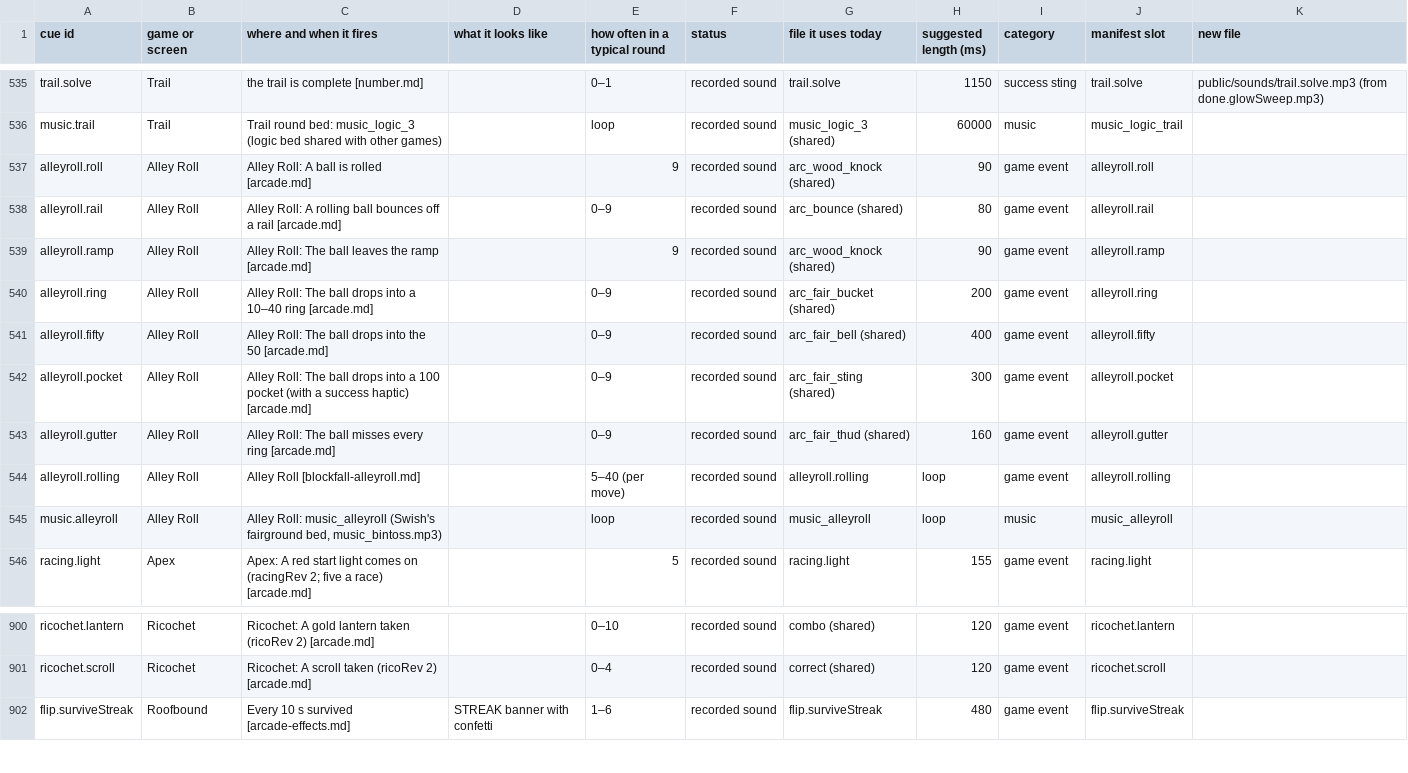
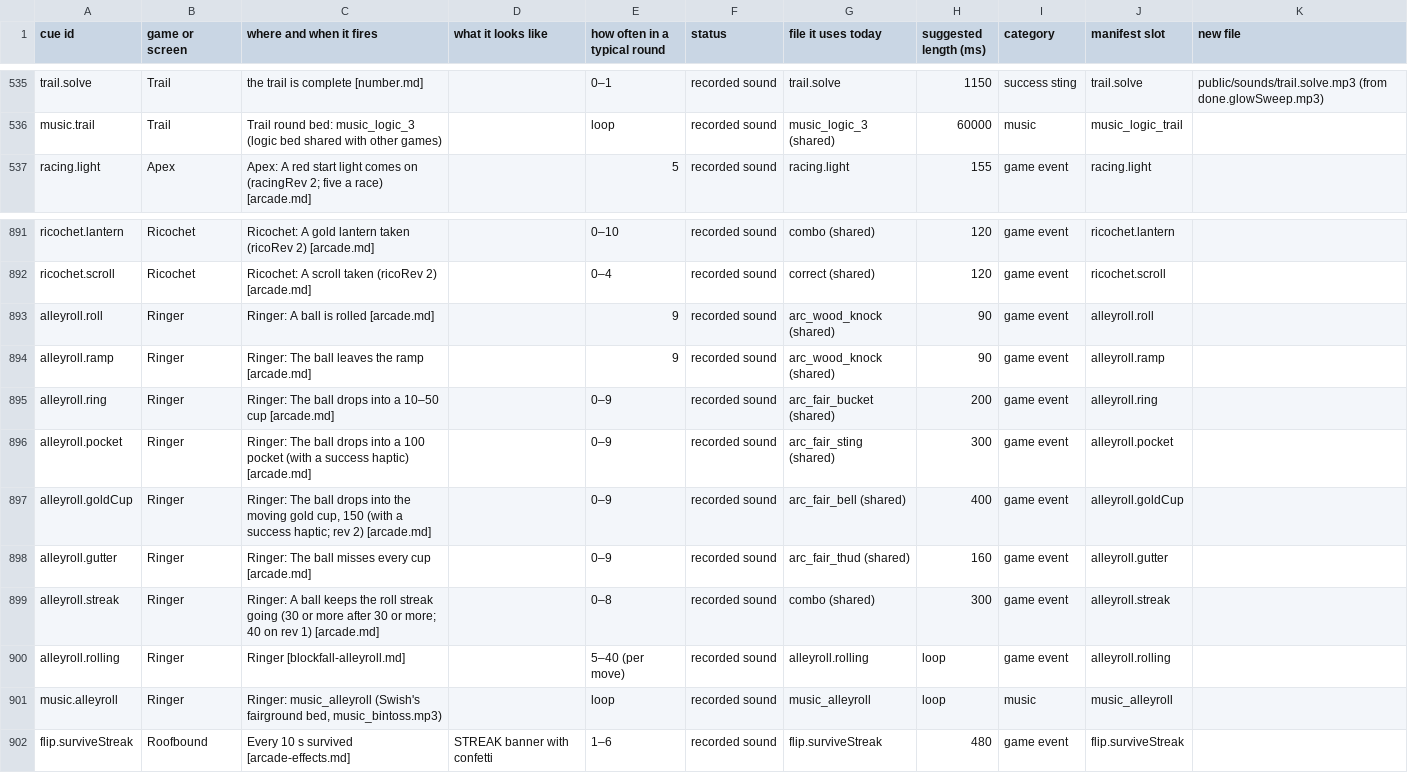
Before and after one commit to Joefed98/brain-blitz-duel, a CSV file: docs/sound-cues/cue-sheet.csv, drawn as a sheet; only a part is shown, gaps mark what is left out; removed rows and columns are numbered as before the commit, all else as after; the diff names each change by its address in the sheet, - before the commit and + after, or states it on an @@ line.

```diff
--- a/docs/sound-cues/cue-sheet.csv
+++ b/docs/sound-cues/cue-sheet.csv
-row 537: alleyroll.roll | Alley Roll | Alley Roll: A ball is rolled [arcade.md] |  | 9 | recorded sound | arc_wood_knock (shared) | 90 | game event | alleyroll.roll
-row 538: alleyroll.rail | Alley Roll | Alley Roll: A rolling ball bounces off a rail [arcade.md] |  | 0–9 | recorded sound | arc_bounce (shared) | 80 | game event | alleyroll.rail
-row 539: alleyroll.ramp | Alley Roll | Alley Roll: The ball leaves the ramp [arcade.md] |  | 9 | recorded sound | arc_wood_knock (shared) | 90 | game event | alleyroll.ramp
-row 540: alleyroll.ring | Alley Roll | Alley Roll: The ball drops into a 10–40 ring [arcade.md] |  | 0–9 | recorded sound | arc_fair_bucket (shared) | 200 | game event | alleyroll.ring
-row 541: alleyroll.fifty | Alley Roll | Alley Roll: The ball drops into the 50 [arcade.md] |  | 0–9 | recorded sound | arc_fair_bell (shared) | 400 | game event | alleyroll.fifty
-row 542: alleyroll.pocket | Alley Roll | Alley Roll: The ball drops into a 100 pocket (with a success haptic) [arcade.md] |  | 0–9 | recorded sound | arc_fair_sting (shared) | 300 | game event | alleyroll.pocket
-row 543: alleyroll.gutter | Alley Roll | Alley Roll: The ball misses every ring [arcade.md] |  | 0–9 | recorded sound | arc_fair_thud (shared) | 160 | game event | alleyroll.gutter
-row 544: alleyroll.rolling | Alley Roll | Alley Roll [blockfall-alleyroll.md] |  | 5–40 (per move) | recorded sound | alleyroll.rolling | loop | game event | alleyroll.rolling
-row 545: music.alleyroll | Alley Roll | Alley Roll: music_alleyroll (Swish's fairground bed, music_bintoss.mp3) |  | loop | recorded sound | music_alleyroll | loop | music | music_alleyroll
+row 893: alleyroll.roll | Ringer | Ringer: A ball is rolled [arcade.md] |  | 9 | recorded sound | arc_wood_knock (shared) | 90 | game event | alleyroll.roll
+row 894: alleyroll.ramp | Ringer | Ringer: The ball leaves the ramp [arcade.md] |  | 9 | recorded sound | arc_wood_knock (shared) | 90 | game event | alleyroll.ramp
+row 895: alleyroll.ring | Ringer | Ringer: The ball drops into a 10–50 cup [arcade.md] |  | 0–9 | recorded sound | arc_fair_bucket (shared) | 200 | game event | alleyroll.ring
+row 896: alleyroll.pocket | Ringer | Ringer: The ball drops into a 100 pocket (with a success haptic) [arcade.md] |  | 0–9 | recorded sound | arc_fair_sting (shared) | 300 | game event | alleyroll.pocket
+row 897: alleyroll.goldCup | Ringer | Ringer: The ball drops into the moving gold cup, 150 (with a success haptic; rev 2) [arcade.md] |  | 0–9 | recorded sound | arc_fair_bell (shared) | 400 | game event | alleyroll.goldCup
+row 898: alleyroll.gutter | Ringer | Ringer: The ball misses every cup [arcade.md] |  | 0–9 | recorded sound | arc_fair_thud (shared) | 160 | game event | alleyroll.gutter
+row 899: alleyroll.streak | Ringer | Ringer: A ball keeps the roll streak going (30 or more after 30 or more; 40 on rev 1) [arcade.md] |  | 0–8 | recorded sound | combo (shared) | 300 | game event | alleyroll.streak
+row 900: alleyroll.rolling | Ringer | Ringer [blockfall-alleyroll.md] |  | 5–40 (per move) | recorded sound | alleyroll.rolling | loop | game event | alleyroll.rolling
+row 901: music.alleyroll | Ringer | Ringer: music_alleyroll (Swish's fairground bed, music_bintoss.mp3) |  | loop | recorded sound | music_alleyroll | loop | music | music_alleyroll
```
Also changed, not shown: 54 other files.
